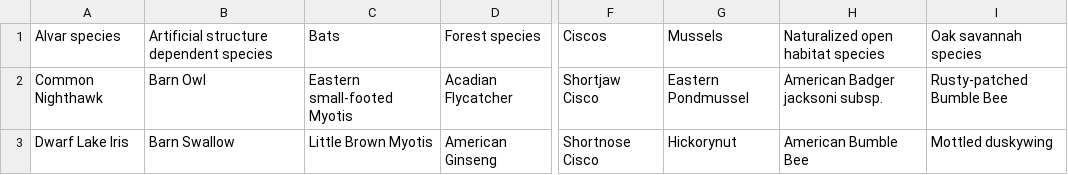
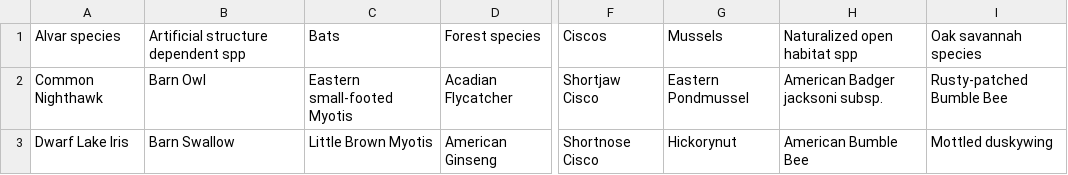
Before and after one commit to aecamaclang/SouthernOntario_PTM, a CSV file: data/raw/EcolGroupsList.csv (was data/EcolGroupsList.csv), drawn as a sheet; only a part is shown, gaps mark what is left out; the diff names each change by its address in the sheet, - before the commit and + after, or states it on an @@ line.

```diff
--- a/data/EcolGroupsList.csv
+++ b/data/raw/EcolGroupsList.csv
-B1: Artificial structure dependent species
+B1: Artificial structure dependent spp
-H1: Naturalized open habitat species
+H1: Naturalized open habitat spp
```
Also changed, not shown: data/raw/SpecialCases.csv, results/Complementarity_best.csv, 39 other files.
